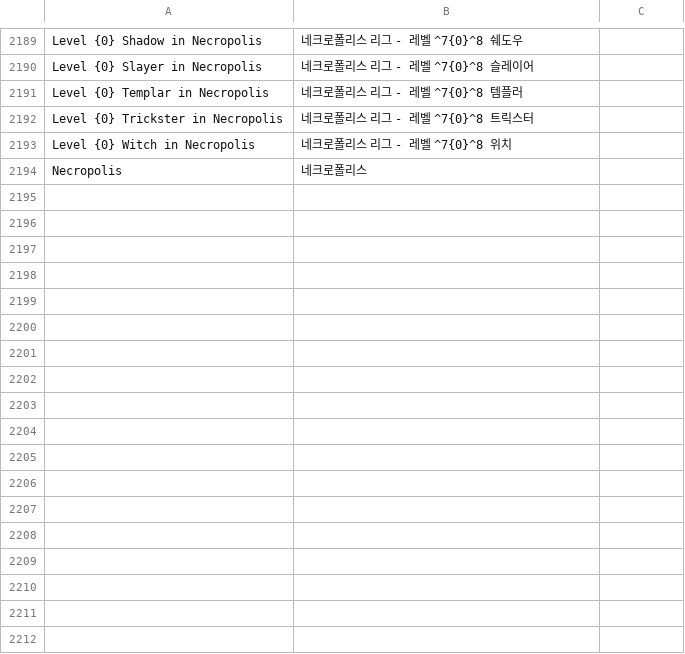
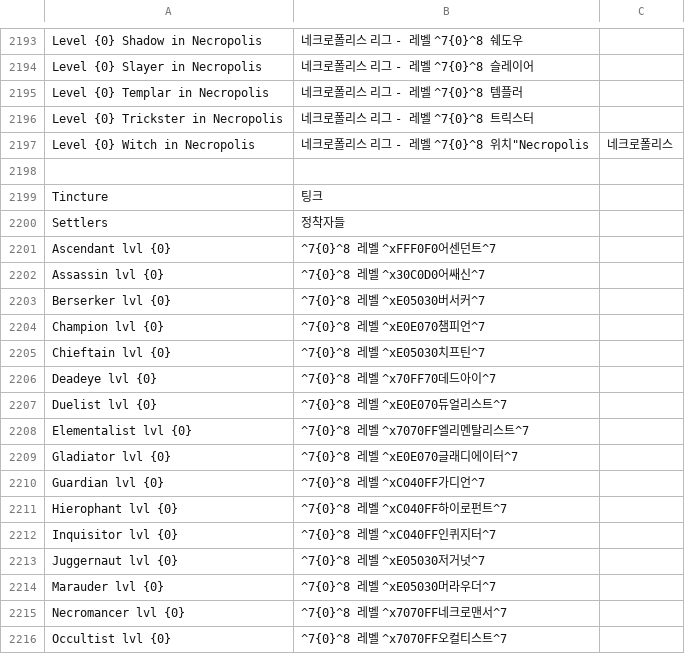
Before and after one commit to Chuanhsing/PoeCharm, a CSV file: PoeCharm/Pob/translate_kr/GUI.csv, drawn as a sheet; only a part is shown, gaps mark what is left out; the diff covers the shown part only.

Commit message:
update translate_kr

```diff
--- a/PoeCharm/Pob/translate_kr/GUI.csv
+++ b/PoeCharm/Pob/translate_kr/GUI.csv
@@ -2192,3 +2196,21 @@
 "Level {0} Trickster in Necropolis","네크로폴리스 리그 - 레벨 ^7{0}^8 트릭스터"
-"Level {0} Witch in Necropolis","네크로폴리스 리그 - 레벨 ^7{0}^8 위치"
-"Necropolis","네크로폴리스"
+"Level {0} Witch in Necropolis","네크로폴리스 리그 - 레벨 ^7{0}^8 위치""Necropolis","네크로폴리스"
+
+"Tincture","팅크"
+"Settlers","정착자들"
+"Ascendant lvl {0}","^7{0}^8 레벨 ^xFFF0F0어센던트^7"
+"Assassin lvl {0}","^7{0}^8 레벨 ^x30C0D0어쌔신^7"
+"Berserker lvl {0}","^7{0}^8 레벨 ^xE05030버서커^7"
+"Champion lvl {0}","^7{0}^8 레벨 ^xE0E070챔피언^7"
+"Chieftain lvl {0}","^7{0}^8 레벨 ^xE05030치프틴^7"
+"Deadeye lvl {0}","^7{0}^8 레벨 ^x70FF70데드아이^7"
+"Duelist lvl {0}","^7{0}^8 레벨 ^xE0E070듀얼리스트^7"
+"Elementalist lvl {0}","^7{0}^8 레벨 ^x7070FF엘리멘탈리스트^7"
+"Gladiator lvl {0}","^7{0}^8 레벨 ^xE0E070글래디에이터^7"
+"Guardian lvl {0}","^7{0}^8 레벨 ^xC040FF가디언^7"
+"Hierophant lvl {0}","^7{0}^8 레벨 ^xC040FF하이로펀트^7"
+"Inquisitor lvl {0}","^7{0}^8 레벨 ^xC040FF인퀴지터^7"
+"Juggernaut lvl {0}","^7{0}^8 레벨 ^xE05030저거넛^7"
+"Marauder lvl {0}","^7{0}^8 레벨 ^xE05030머라우더^7"
+"Necromancer lvl {0}","^7{0}^8 레벨 ^x7070FF네크로맨서^7"
+"Occultist lvl {0}","^7{0}^8 레벨 ^x7070FF오컬티스트^7"
```
Also changed, not shown: 22 added rows, 2 removed rows and 5 edited cells elsewhere in this file, PoeCharm/Pob/translate_kr/CalcSections.csv, PoeCharm/Pob/translate_kr/Items_Accessories.txt.csv, 14 other files.
